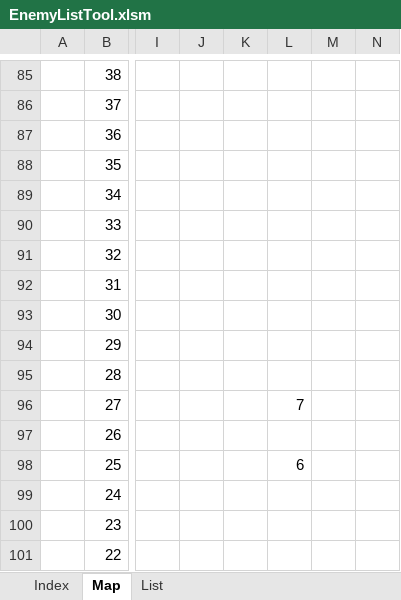
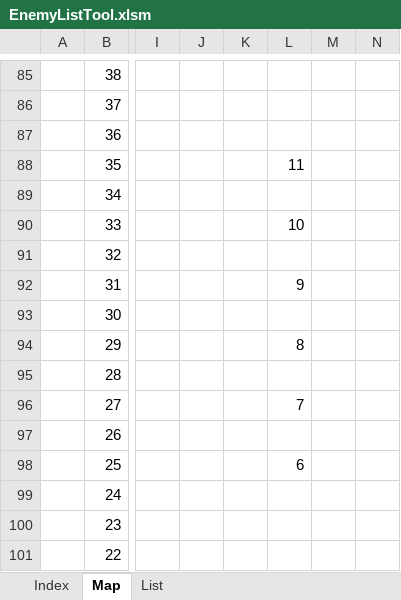
Before and after one commit to hiro-pirosiki0214/Hullien, an Excel workbook: Hullien/Hullien/Data/GameParam/STG/EnemyListTool.xlsm, sheet Map, drawn as a sheet; only a part is shown, gaps mark what is left out; values as stored, in another font and other column widths than the file's, no cell formats; charts and pictures not drawn; the diff names each change by its address in the sheet, - before the commit and + after, or states it on an @@ line.

```diff
--- a/Hullien/Hullien/Data/GameParam/STG/EnemyListTool.xlsm (sheet Map)
+++ b/Hullien/Hullien/Data/GameParam/STG/EnemyListTool.xlsm (sheet Map)
-L88: (empty)
+L88: 11
-L90: (empty)
+L90: 10
-L92: (empty)
+L92: 9
-L94: (empty)
+L94: 8
```
Also changed, not shown: sheet List, cell formats, 2 other files.
